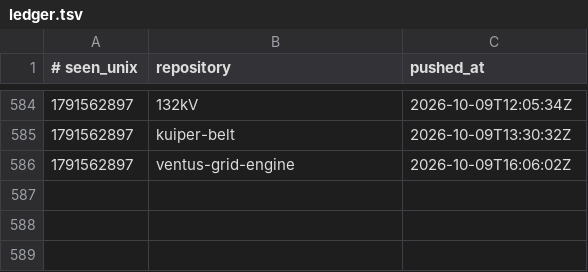
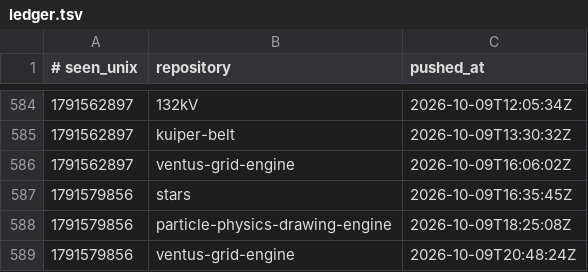
Before and after one commit to Ventusltd/time-stone, a TSV file: ledger.tsv, drawn as a sheet; only a part is shown, gaps mark what is left out.

```diff
--- a/ledger.tsv
+++ b/ledger.tsv
@@ -586 +586,4 @@
 1791562897	ventus-grid-engine	2026-10-09T16:06:02Z
+1791579856	stars	2026-10-09T16:35:45Z
+1791579856	particle-physics-drawing-engine	2026-10-09T18:25:08Z
+1791579856	ventus-grid-engine	2026-10-09T20:48:24Z
```
Also changed, not shown: 1 other file.
